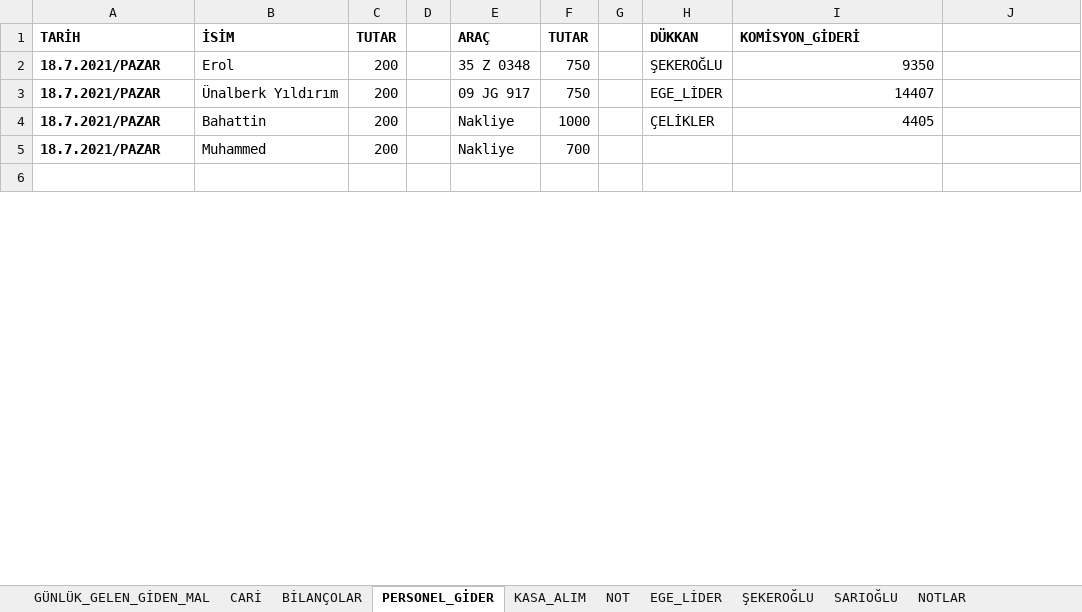
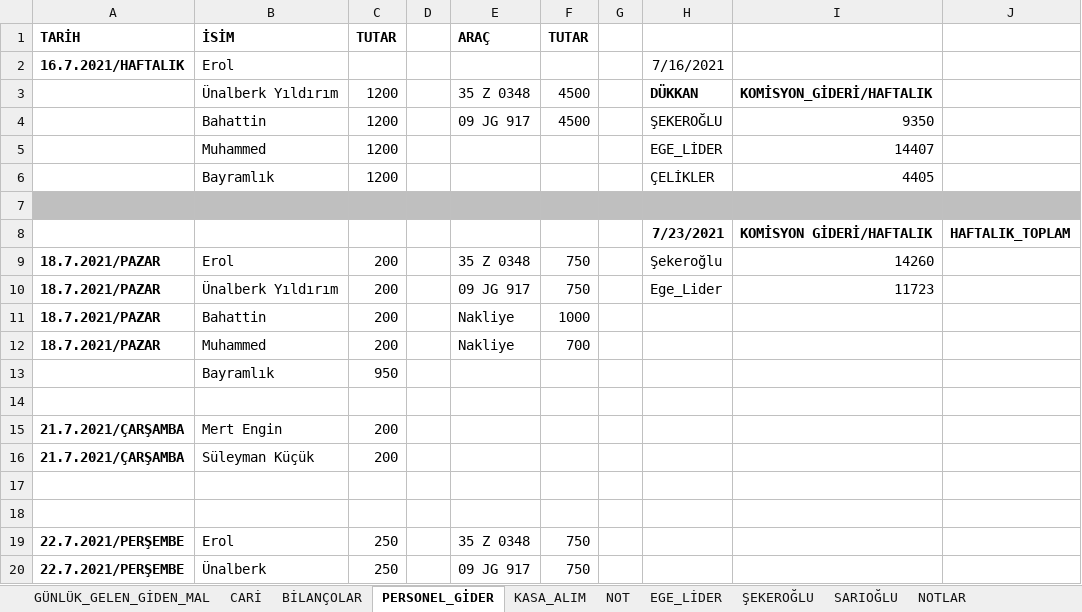
Before and after one commit to mucahideculhaci/BELEV-, an Excel workbook: Muhasebe.xlsx, sheet PERSONEL_GİDER, drawn as a sheet; only a part is shown; values as stored, in another font and other column widths than the file's, no borders; addresses are those after the commit; the diff covers the shown part only; the diff names each change by its address in the sheet, - before the commit and + after, or states it on an @@ line.

```diff
--- a/Muhasebe.xlsx (sheet PERSONEL_GİDER)
+++ b/Muhasebe.xlsx (sheet PERSONEL_GİDER)
-H1: DÜKKAN
+H1: (empty)
-I1: KOMİSYON_GİDERİ
+I1: (empty)
+row 2: 16.7.2021/HAFTALIK | Erol |  |  |  |  |  | 7/16/2021
+row 3:  | Ünalberk Yıldırım | 1200 |  | 35 Z 0348 | 4500 |  | DÜKKAN | KOMİSYON_GİDERİ/HAFTALIK
+row 4:  | Bahattin | 1200 |  | 09 JG 917 | 4500 |  | ŞEKEROĞLU | 9350
+row 5:  | Muhammed | 1200 |  |  |  |  | EGE_LİDER | 14407
+row 6:  | Bayramlık | 1200 |  |  |  |  | ÇELİKLER | 4405
+row 7: (empty)
+row 8:  |  |  |  |  |  |  | 7/23/2021 | KOMİSYON GİDERİ/HAFTALIK | HAFTALIK_TOPLAM
-H9: ŞEKEROĞLU
+H9: Şekeroğlu
-I9: 9350
+I9: 14260
-H10: EGE_LİDER
+H10: Ege_Lider
-I10: 14407
+I10: 11723
-H11: ÇELİKLER
+H11: (empty)
-I11: 4405
+I11: (empty)
+row 13:  | Bayramlık | 950
+row 15: 21.7.2021/ÇARŞAMBA | Mert Engin | 200
+row 16: 21.7.2021/ÇARŞAMBA | Süleyman Küçük | 200
+row 17: (empty)
+row 18: (empty)
+row 19: 22.7.2021/PERŞEMBE | Erol | 250 |  | 35 Z 0348 | 750
+row 20: 22.7.2021/PERŞEMBE | Ünalberk | 250 |  | 09 JG 917 | 750
```
Also changed, not shown: 9 added rows and 2 edited cells elsewhere in this sheet, sheet CARİ, sheet BİLANÇOLAR, sheet GÜNLÜK_GELEN_GİDEN_MAL, sheet KASA_ALIM, formulas that keep their value.
